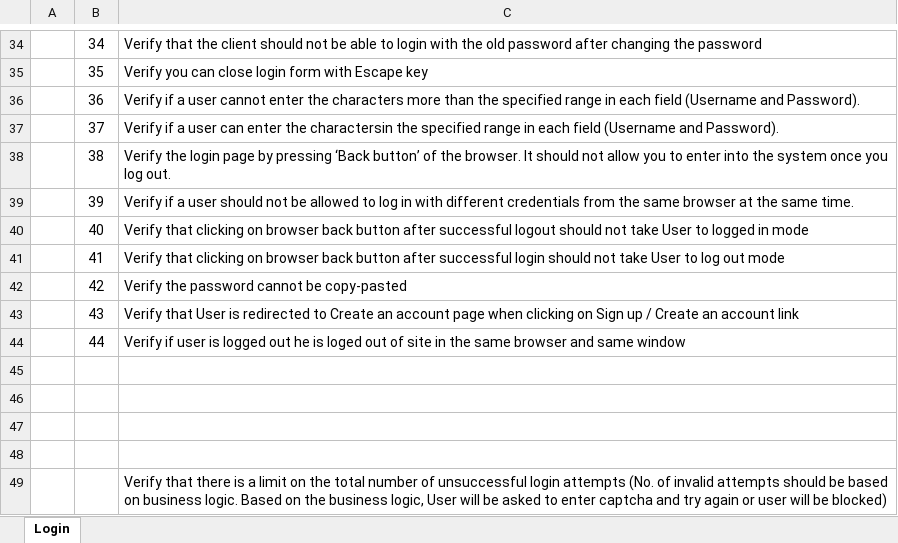
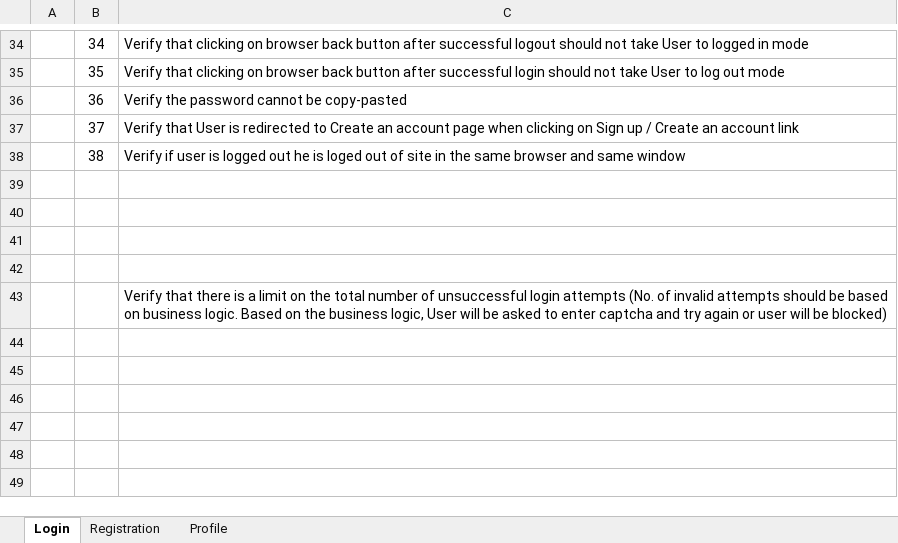
Before and after one commit to LoraMarinova/TechnomarketWebSite-Automation, an Excel workbook: Technomarket_Test_Csenario.xlsx, sheet Login, drawn as a sheet; only a part is shown, gaps mark what is left out; values as stored, in another font and other column widths than the file's, no borders; the diff covers the shown part only; the diff names each change by its address in the sheet, - before the commit and + after, or states it on an @@ line.

Commit message:
Login tests added

```diff
--- a/Technomarket_Test_Csenario.xlsx (sheet Login)
+++ b/Technomarket_Test_Csenario.xlsx (sheet Login)
+sheet tab: Registration
+sheet tab: Profile
-C34: Verify that the client should not be able to login with the old password after changing the password
+C34: Verify that clicking on browser back button after successful logout should not take User to logged in mode
-C35: Verify you can close login form with Escape key
+C35: Verify that clicking on browser back button after successful login should not take User to log out mode
-C36: Verify if a user cannot enter the characters more than the specified range in each field (Username and Password).
+C36: Verify the password cannot be copy-pasted
-C37: Verify if a user can enter the charactersin the specified range in each field (Username and Password).
+C37: Verify that User is redirected to Create an account page when clicking on Sign up / Create an account link
-C38: Verify the login page by pressing ‘Back button’ of the browser. It should not allow you to enter into the system once you log out.
+C38: Verify if user is logged out he is loged out of site in the same browser and same window
-row 39:  | 39 | Verify if a user should not be allowed to log in with different credentials from the same browser at the same time.
-row 40:  | 40 | Verify that clicking on browser back button after successful logout should not take User to logged in mode
-row 41:  | 41 | Verify that clicking on browser back button after successful login should not take User to log out mode
-row 42:  | 42 | Verify the password cannot be copy-pasted
-row 43:  | 43 | Verify that User is redirected to Create an account page when clicking on Sign up / Create an account link
-row 44:  | 44 | Verify if user is logged out he is loged out of site in the same browser and same window
```
Also changed, not shown: 31 edited cells and cell formats elsewhere in this sheet, 9 other files.
